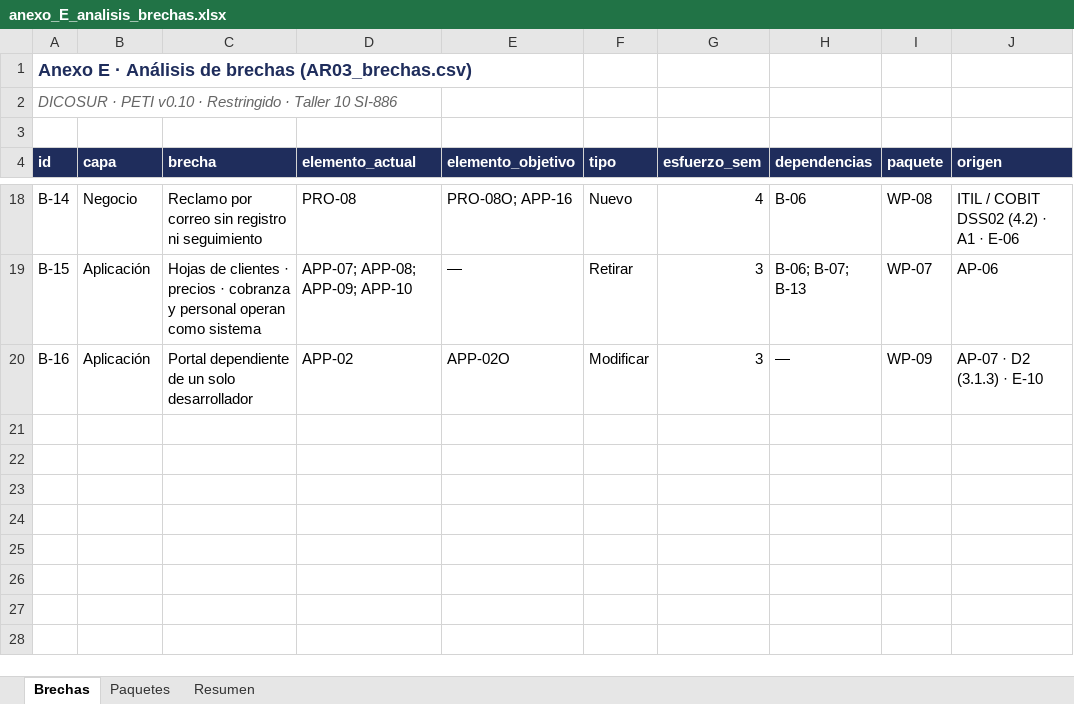
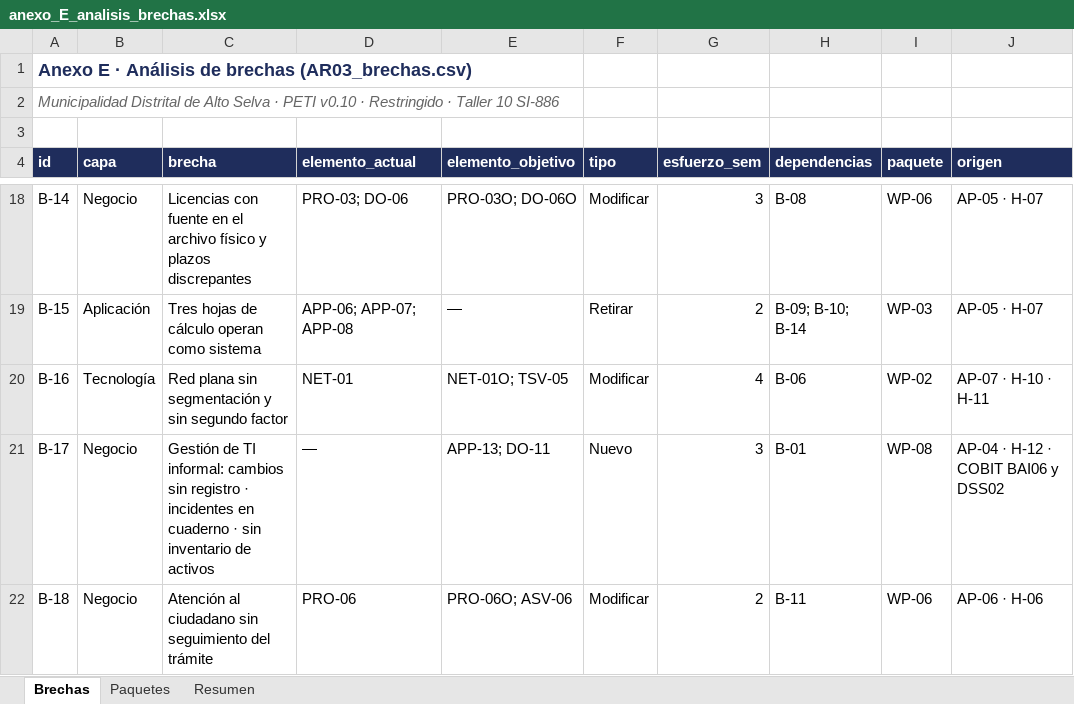
Before and after one commit to Dayan-18/Lab10U2_PETI, an Excel workbook: docs/evidencias/S10/anexo_E_analisis_brechas.xlsx, sheet Brechas, drawn as a sheet; only a part is shown, gaps mark what is left out; values as stored, in another font and other column widths than the file's, no borders; the diff covers the shown part only; the diff names each change by its address in the sheet, - before the commit and + after, or states it on an @@ line.

Commit message:
S10: anexos A-F de Alto Selva (modelo, vistas, estructura de la informacion, brechas con formulas y seccion 5 en PDF)

```diff
--- a/docs/evidencias/S10/anexo_E_analisis_brechas.xlsx (sheet Brechas)
+++ b/docs/evidencias/S10/anexo_E_analisis_brechas.xlsx (sheet Brechas)
-A2 (id): DICOSUR · PETI…
+A2 (id): Municipalidad Distrital de Alto Selva · PETI…
-C18 (brecha): Reclamo por correo sin registro ni seguimiento
+C18 (brecha): Licencias con fuente en el archivo físico y plazos discrepantes
-D18 (elemento_actual): PRO-08
+D18 (elemento_actual): PRO-03; DO-06
-E18 (elemento_objetivo): PRO-08O; APP-16
+E18 (elemento_objetivo): PRO-03O; DO-06O
-F18 (tipo): Nuevo
+F18 (tipo): Modificar
-G18 (esfuerzo_sem): 4
+G18 (esfuerzo_sem): 3
-H18 (dependencias): B-06
+H18 (dependencias): B-08
-I18 (paquete): WP-08
+I18 (paquete): WP-06
-J18 (origen): ITIL / COBIT DSS02 (4.2) · A1 · E-06
+J18 (origen): AP-05 · H-07
-C19 (brecha): Hojas de clientes · precios · cobranza y personal operan como…
+C19 (brecha): Tres hojas de cálculo operan como…
-D19 (elemento_actual): APP-07; APP-08; APP-09; APP-10
+D19 (elemento_actual): APP-06; APP-07; APP-08
-G19 (esfuerzo_sem): 3
+G19 (esfuerzo_sem): 2
-H19 (dependencias): B-06; B-07; B-13
+H19 (dependencias): B-09; B-10; B-14
-I19 (paquete): WP-07
+I19 (paquete): WP-03
-J19 (origen): AP-06
+J19 (origen): AP-05 · H-07
-B20 (capa): Aplicación
+B20 (capa): Tecnología
-C20 (brecha): Portal dependiente de un solo desarrollador
+C20 (brecha): Red plana sin segmentación y sin segundo factor
-D20 (elemento_actual): APP-02
+D20 (elemento_actual): NET-01
-E20 (elemento_objetivo): APP-02O
+E20 (elemento_objetivo): NET-01O; TSV-05
-G20 (esfuerzo_sem): 3
+G20 (esfuerzo_sem): 4
-H20 (dependencias): —
+H20 (dependencias): B-06
-I20 (paquete): WP-09
+I20 (paquete): WP-02
-J20 (origen): AP-07 · D2 (3.1.3) · E-10
+J20 (origen): AP-07 · H-10 · H-11
+row 21: B-17 | Negocio | Gestión de TI informal: cambios sin registro · incidentes en cuaderno · sin inventario de activos | — | APP-13; DO-11 | Nuevo | 3 | B-01 | WP-08 | AP-04 · H-12 · COBIT BAI06 y DSS02
+row 22: B-18 | Negocio | Atención al ciudadano sin seguimiento del trámite | PRO-06 | PRO-06O; ASV-06 | Modificar | 2 | B-11 | WP-06 | AP-06 · H-06
```
Also changed, not shown: 97 edited cells elsewhere in this sheet, sheet Paquetes, sheet Resumen, docs/evidencias/S10/anexo_C_estructura_informacion.xlsx, 6 other files.
